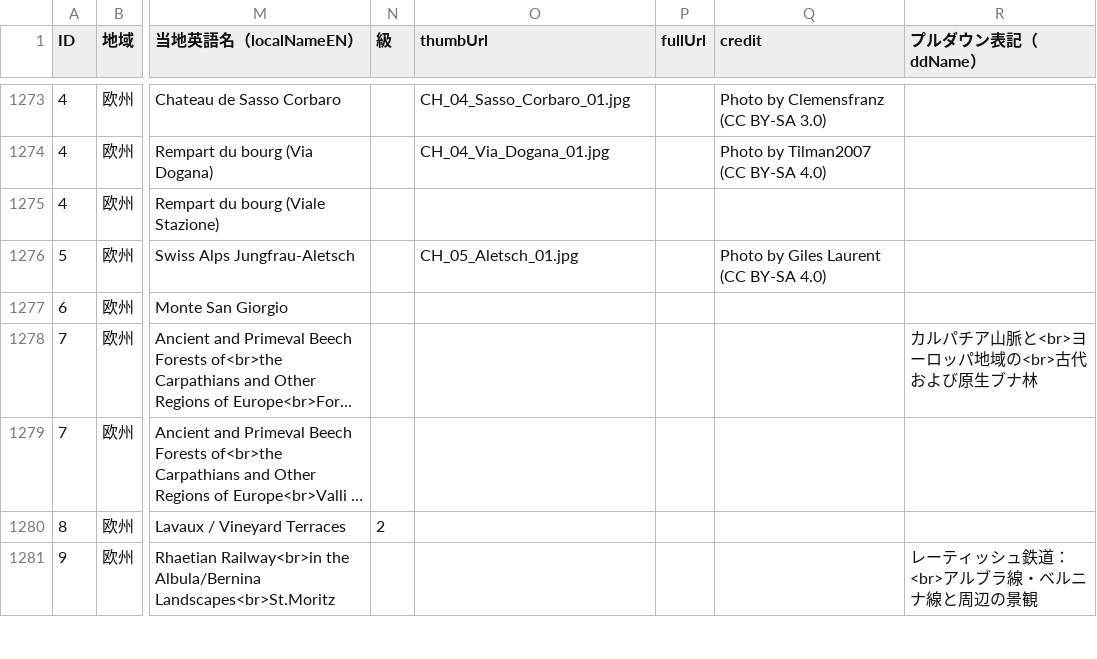
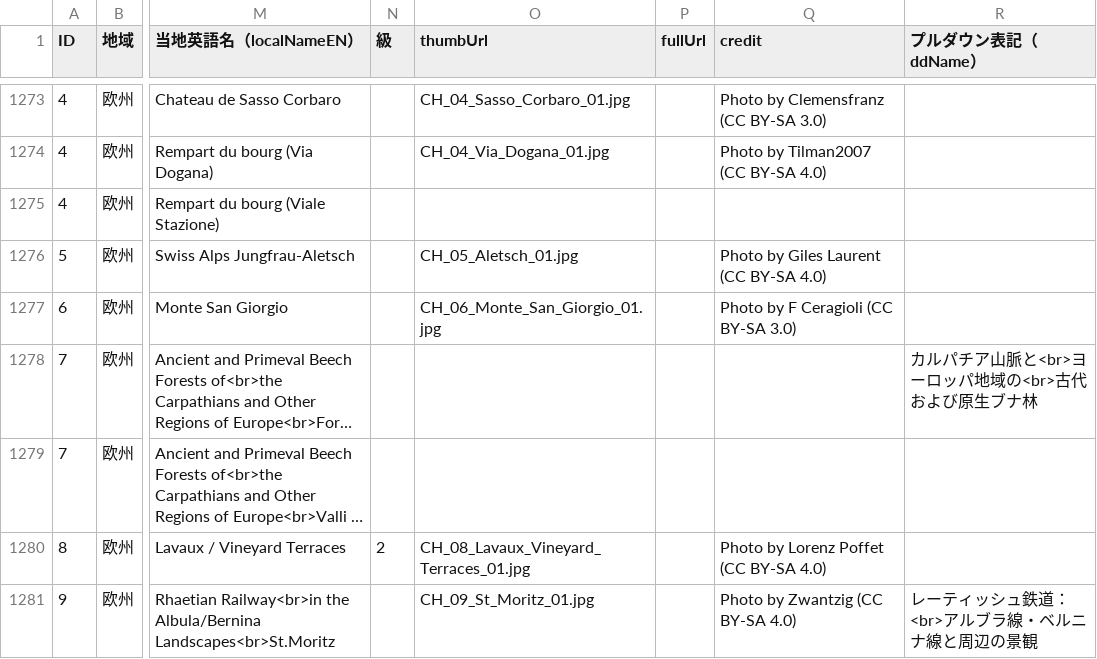
Before and after one commit to hyukis1867/World-Heritage-map, a CSV file: places.csv, drawn as a sheet; only a part is shown, gaps mark what is left out; long unchanged cells end in …; the diff covers the shown part only; the diff names each change by its address in the sheet, - before the commit and + after, or states it on an @@ line.

Commit message:
Add files via upload

```diff
--- a/places.csv
+++ b/places.csv
-O1277 (thumbUrl): (empty)
+O1277 (thumbUrl): CH_06_Monte_San_Giorgio_01.jpg
-Q1277 (credit): (empty)
+Q1277 (credit): Photo by F Ceragioli (CC BY-SA 3.0)
-O1280 (thumbUrl): (empty)
+O1280 (thumbUrl): CH_08_Lavaux_Vineyard_Terraces_01.jpg
-Q1280 (credit): (empty)
+Q1280 (credit): Photo by Lorenz Poffet (CC BY-SA 4.0)
-O1281 (thumbUrl): (empty)
+O1281 (thumbUrl): CH_09_St_Moritz_01.jpg
-Q1281 (credit): (empty)
+Q1281 (credit): Photo by Zwantzig (CC BY-SA 4.0)
```
Also changed, not shown: 3 added rows and 5 edited cells elsewhere in this file.
